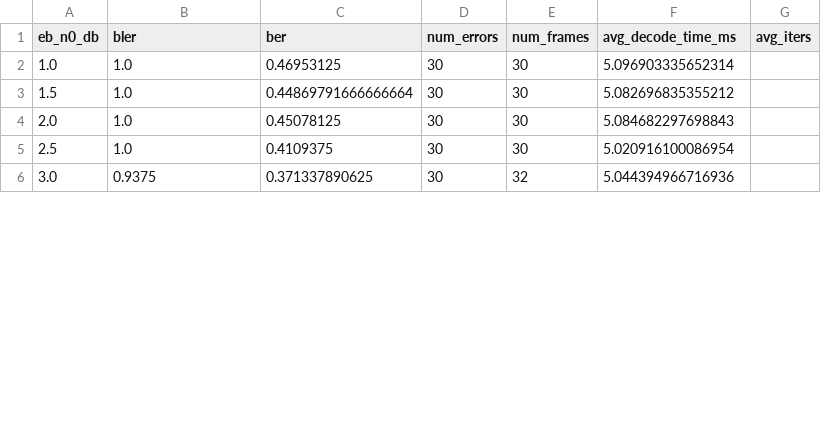
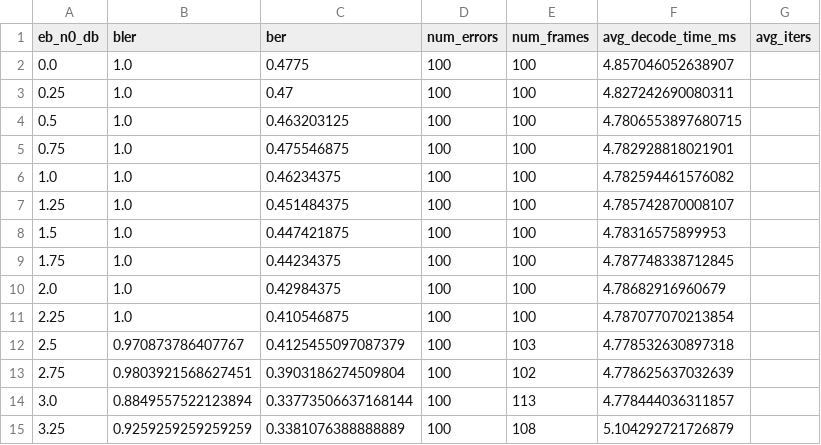
Before and after one commit to shunshun-521/USTC-Compression-Information-Theory, a CSV file: polar_codes/results/exp1_sc_N256_R0.5.csv, drawn as a sheet; only a part is shown; the diff covers the shown part only.

```diff
--- a/polar_codes/results/exp1_sc_N256_R0.5.csv
+++ b/polar_codes/results/exp1_sc_N256_R0.5.csv
@@ -1,6 +1,15 @@
 eb_n0_db,bler,ber,num_errors,num_frames,avg_decode_time_ms,avg_iters
-1.0,1.0,0.46953125,30,30,5.096903335652314,
-1.5,1.0,0.44869791666666664,30,30,5.082696835355212,
-2.0,1.0,0.45078125,30,30,5.084682297698843,
-2.5,1.0,0.4109375,30,30,5.020916100086954,
-3.0,0.9375,0.371337890625,30,32,5.044394966716936,
+0.0,1.0,0.4775,100,100,4.857046052638907,
+0.25,1.0,0.47,100,100,4.827242690080311,
+0.5,1.0,0.463203125,100,100,4.7806553897680715,
+0.75,1.0,0.475546875,100,100,4.782928818021901,
+1.0,1.0,0.46234375,100,100,4.782594461576082,
+1.25,1.0,0.451484375,100,100,4.785742870008107,
+1.5,1.0,0.447421875,100,100,4.78316575899953,
+1.75,1.0,0.44234375,100,100,4.787748338712845,
+2.0,1.0,0.42984375,100,100,4.78682916960679,
+2.25,1.0,0.410546875,100,100,4.787077070213854,
+2.5,0.970873786407767,0.4125455097087379,100,103,4.778532630897318,
+2.75,0.9803921568627451,0.3903186274509804,100,102,4.778625637032639,
+3.0,0.8849557522123894,0.33773506637168144,100,113,4.778444036311857,
+3.25,0.9259259259259259,0.3381076388888889,100,108,5.104292721726879,
```
Also changed, not shown: 6 added rows and 10 edited cells elsewhere in this file.
